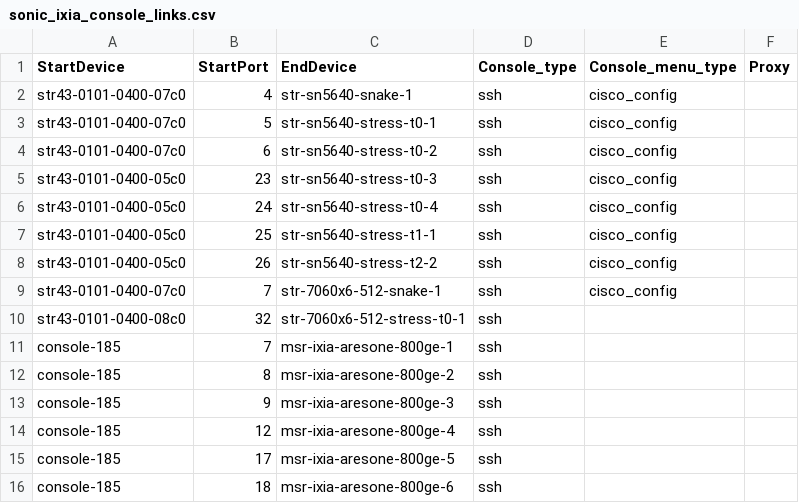
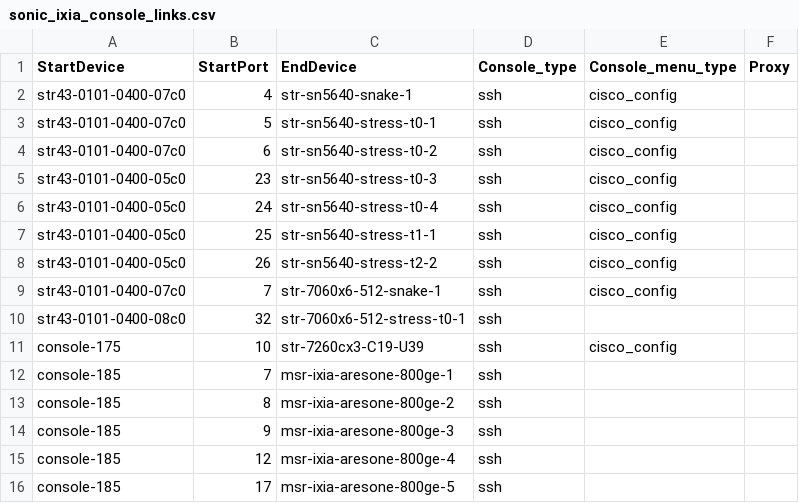
Before and after one commit to sonic-net/sonic-mgmt, a CSV file: ansible/files/sonic_ixia_console_links.csv, drawn as a sheet; only a part is shown; the shorter side is filled out with more unchanged rows.

```diff
--- a/ansible/files/sonic_ixia_console_links.csv
+++ b/ansible/files/sonic_ixia_console_links.csv
@@ -10,2 +10,3 @@ str43-0101-0400-07c0,7,str-7060x6-512-snake-1,ssh,cisco_config,
 str43-0101-0400-08c0,32,str-7060x6-512-stress-t0-1,ssh,,
+console-175,10,str-7260cx3-C19-U39,ssh,cisco_config,
 console-185,7,msr-ixia-aresone-800ge-1,ssh,,
```
Also changed, not shown: ansible/files/sonic_ixia_devices.csv, 4 other files.
